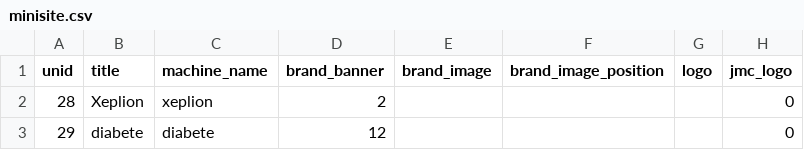
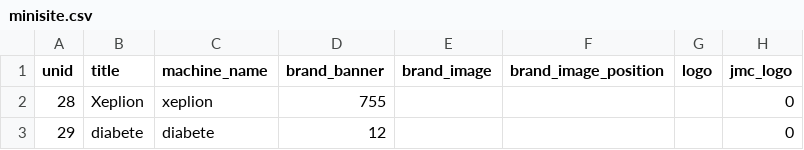
Before and after one commit to geertvangent/jmc-test, a CSV file: draft/minisite.csv, drawn as a sheet; only a part is shown; the diff names each change by its address in the sheet, - before the commit and + after, or states it on an @@ line.

Commit message:
Minisite changed by gvangent

```diff
--- a/draft/minisite.csv
+++ b/draft/minisite.csv
-D2 (brand_banner): 2
+D2 (brand_banner): 755
```
Also changed, not shown: draft/images.csv, 1 other file.
